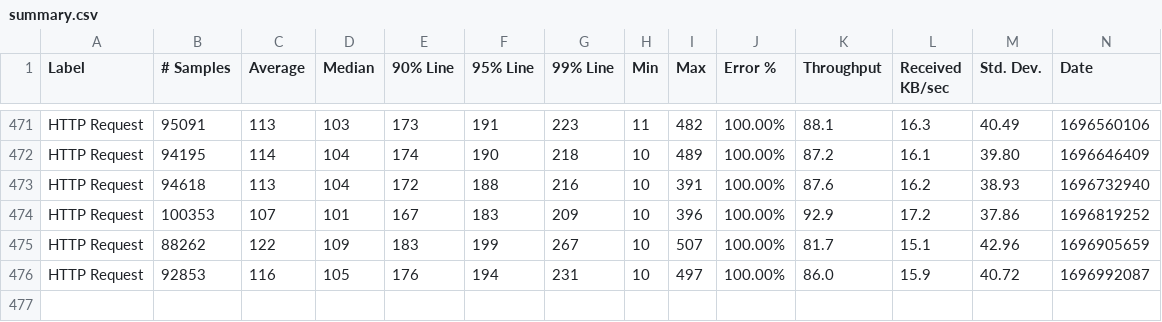
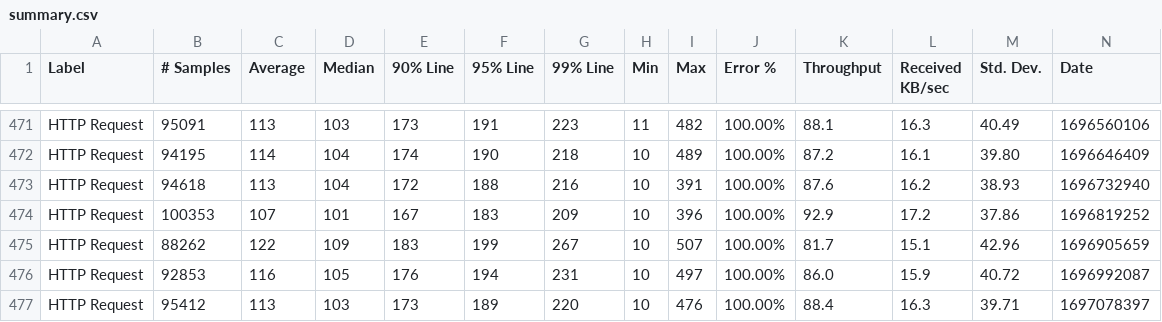
Before and after one commit to ballerina-platform/module-ballerina-cache, a CSV file: load-tests/order_management_service/results/summary.csv, drawn as a sheet; only a part is shown, gaps mark what is left out; rows hold the shown columns only; the diff names each change by its address in the sheet, - before the commit and + after, or states it on an @@ line.

Commit message:
Update order_management_service test results on Thu Oct 12 02:40:44 UTC 2023

```diff
--- a/load-tests/order_management_service/results/summary.csv
+++ b/load-tests/order_management_service/results/summary.csv
+row 477: HTTP Request | 95412 | 113 | 103 | 173 | 189 | 220 | 10 | 476 | 100.00% | 88.4 | 16.3 | 39.71 | 1697078397
```
